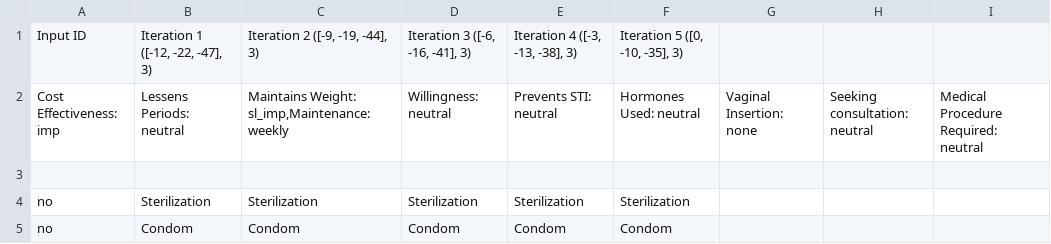
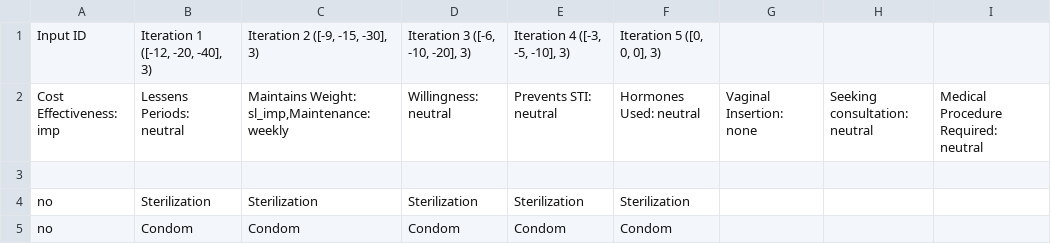
Before and after one commit to tanuj2212/Simulation_Study, a CSV file: combined_acne_contraceptive_rankings.csv, drawn as a sheet; only a part is shown; the diff names each change by its address in the sheet, - before the commit and + after, or states it on an @@ line.

```diff
--- a/combined_acne_contraceptive_rankings.csv
+++ b/combined_acne_contraceptive_rankings.csv
-B1: Iteration 1 ([-12, -22, -47], 3)
+B1: Iteration 1 ([-12, -20, -40], 3)
-C1: Iteration 2 ([-9, -19, -44], 3)
+C1: Iteration 2 ([-9, -15, -30], 3)
-D1: Iteration 3 ([-6, -16, -41], 3)
+D1: Iteration 3 ([-6, -10, -20], 3)
-E1: Iteration 4 ([-3, -13, -38], 3)
+E1: Iteration 4 ([-3, -5, -10], 3)
-F1: Iteration 5 ([0, -10, -35], 3)
+F1: Iteration 5 ([0, 0, 0], 3)
```
Also changed, not shown: 38 other files.
